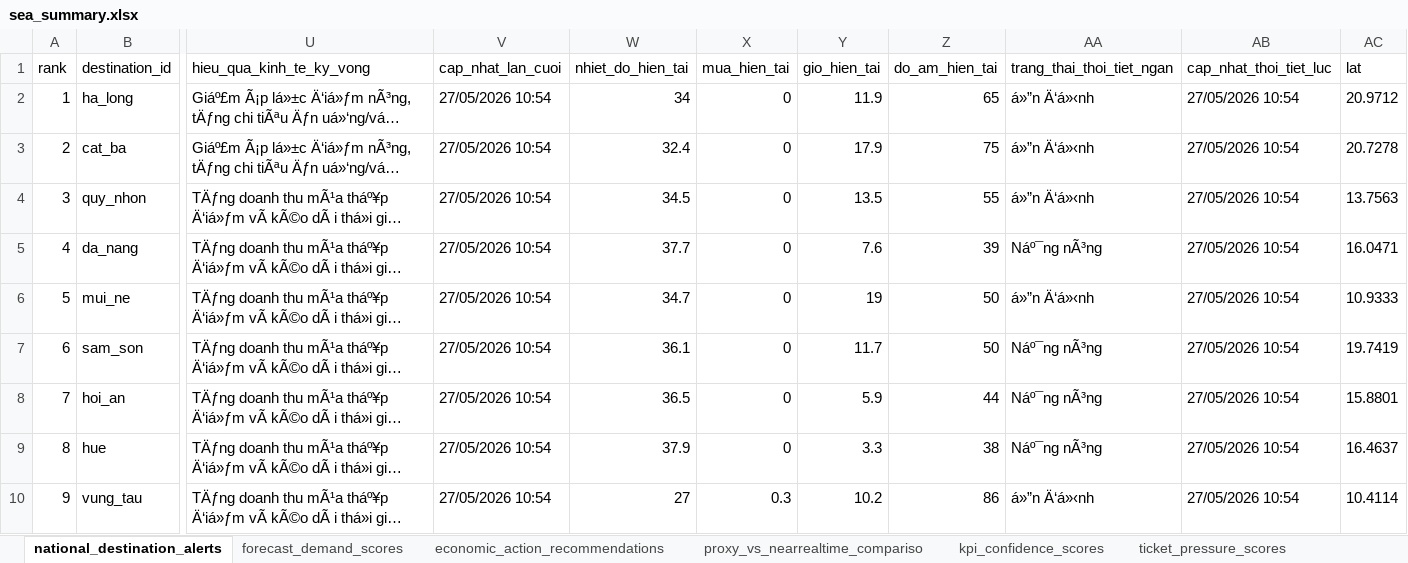
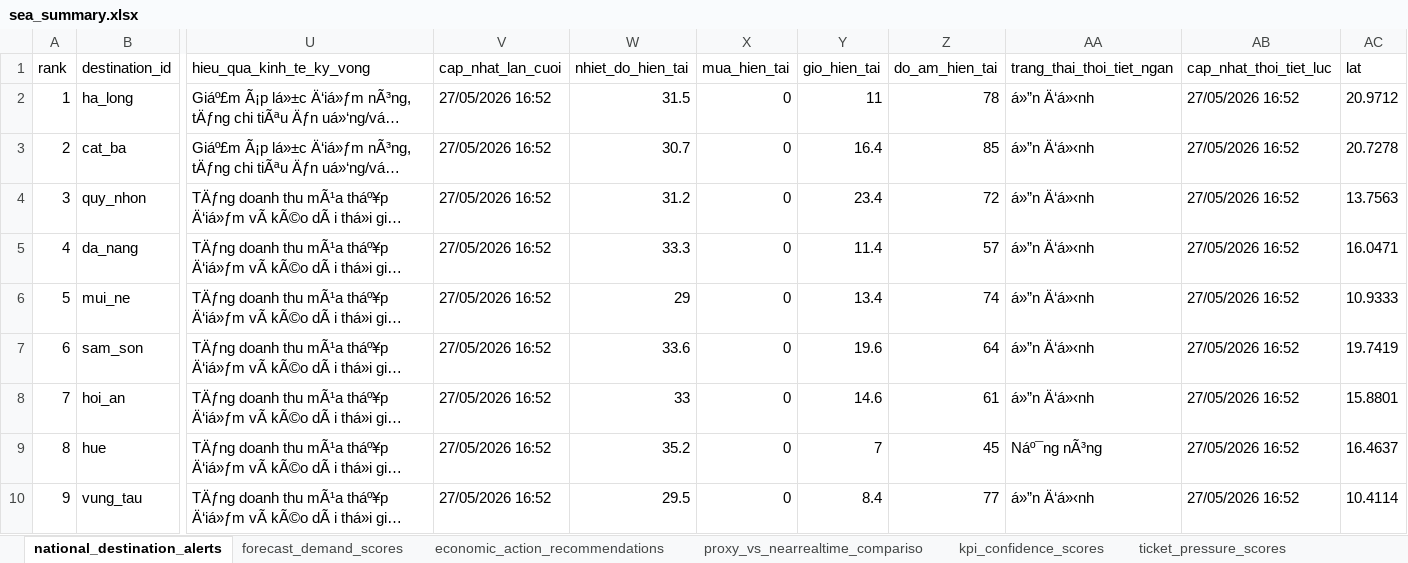
Before and after one commit to Quyennrose/SEA, an Excel workbook: exports/excel/sea_summary.xlsx, sheet national_destination_alerts, drawn as a sheet; only a part is shown, gaps mark what is left out; long unchanged cells end in …; values as stored, in another font and other column widths than the file's, no borders; the diff covers the shown part only; the diff names each change by its address in the sheet, - before the commit and + after, or states it on an @@ line.

```diff
--- a/exports/excel/sea_summary.xlsx (sheet national_destination_alerts)
+++ b/exports/excel/sea_summary.xlsx (sheet national_destination_alerts)
-V2:V10 (cap_nhat_lan_cuoi): 27/05/2026 10:54
+V2:V10 (cap_nhat_lan_cuoi): 27/05/2026 16:52
-W2 (nhiet_do_hien_tai): 34
+W2 (nhiet_do_hien_tai): 31.5
-Y2 (gio_hien_tai): 11.9
+Y2 (gio_hien_tai): 11
-Z2 (do_am_hien_tai): 65
+Z2 (do_am_hien_tai): 78
-AB2:AB10 (cap_nhat_thoi_tiet_luc): 27/05/2026 10:54
+AB2:AB10 (cap_nhat_thoi_tiet_luc): 27/05/2026 16:52
-W3 (nhiet_do_hien_tai): 32.4
+W3 (nhiet_do_hien_tai): 30.7
-Y3 (gio_hien_tai): 17.9
+Y3 (gio_hien_tai): 16.4
-Z3 (do_am_hien_tai): 75
+Z3 (do_am_hien_tai): 85
-W4 (nhiet_do_hien_tai): 34.5
+W4 (nhiet_do_hien_tai): 31.2
-Y4 (gio_hien_tai): 13.5
+Y4 (gio_hien_tai): 23.4
-Z4 (do_am_hien_tai): 55
+Z4 (do_am_hien_tai): 72
-W5 (nhiet_do_hien_tai): 37.7
+W5 (nhiet_do_hien_tai): 33.3
-Y5 (gio_hien_tai): 7.6
+Y5 (gio_hien_tai): 11.4
-Z5 (do_am_hien_tai): 39
+Z5 (do_am_hien_tai): 57
-AA5 (trang_thai_thoi_tiet_ngan): Náº¯ng nÃ³ng
+AA5 (trang_thai_thoi_tiet_ngan): á»”n Ä‘á»‹nh
-W6 (nhiet_do_hien_tai): 34.7
+W6 (nhiet_do_hien_tai): 29
-Y6 (gio_hien_tai): 19
+Y6 (gio_hien_tai): 13.4
-Z6 (do_am_hien_tai): 50
+Z6 (do_am_hien_tai): 74
-W7 (nhiet_do_hien_tai): 36.1
+W7 (nhiet_do_hien_tai): 33.6
-Y7 (gio_hien_tai): 11.7
+Y7 (gio_hien_tai): 19.6
-Z7 (do_am_hien_tai): 50
+Z7 (do_am_hien_tai): 64
-AA7:AA8 (trang_thai_thoi_tiet_ngan): Náº¯ng nÃ³ng
+AA7:AA8 (trang_thai_thoi_tiet_ngan): á»”n Ä‘á»‹nh
-W8 (nhiet_do_hien_tai): 36.5
+W8 (nhiet_do_hien_tai): 33
-Y8 (gio_hien_tai): 5.9
+Y8 (gio_hien_tai): 14.6
-Z8 (do_am_hien_tai): 44
+Z8 (do_am_hien_tai): 61
-W9 (nhiet_do_hien_tai): 37.9
+W9 (nhiet_do_hien_tai): 35.2
-Y9 (gio_hien_tai): 3.3
+Y9 (gio_hien_tai): 7
-Z9 (do_am_hien_tai): 38
+Z9 (do_am_hien_tai): 45
-W10 (nhiet_do_hien_tai): 27
+W10 (nhiet_do_hien_tai): 29.5
-X10 (mua_hien_tai): 0.3
+X10 (mua_hien_tai): 0
-Y10 (gio_hien_tai): 10.2
+Y10 (gio_hien_tai): 8.4
-Z10 (do_am_hien_tai): 86
+Z10 (do_am_hien_tai): 77
```
Also changed, not shown: 304 edited cells elsewhere in this sheet, sheet kpi_confidence_scores, sheet forecast_demand_scores, sheet proxy_vs_nearrealtime_compariso, sheet source_monitor_status, 40 other files.
